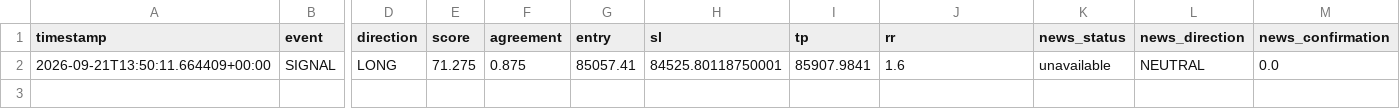
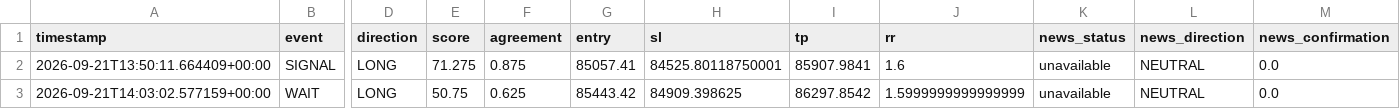
Before and after one commit to shaankhan9999999-sudo/smc-crypto-bot, a CSV file: logs/btc_v7_signals.csv, drawn as a sheet; only a part is shown, gaps mark what is left out; rows hold the shown columns only; the diff names each change by its address in the sheet, - before the commit and + after, or states it on an @@ line.

```diff
--- a/logs/btc_v7_signals.csv
+++ b/logs/btc_v7_signals.csv
+row 3: 2026-09-21T14:03:02.577159+00:00 | WAIT | LONG | 50.75 | 0.625 | 85443.42 | 84909.398625 | 86297.8542 | 1.5999999999999999 | unavailable | NEUTRAL | 0.0
```
Also changed, not shown: 2 other files.
